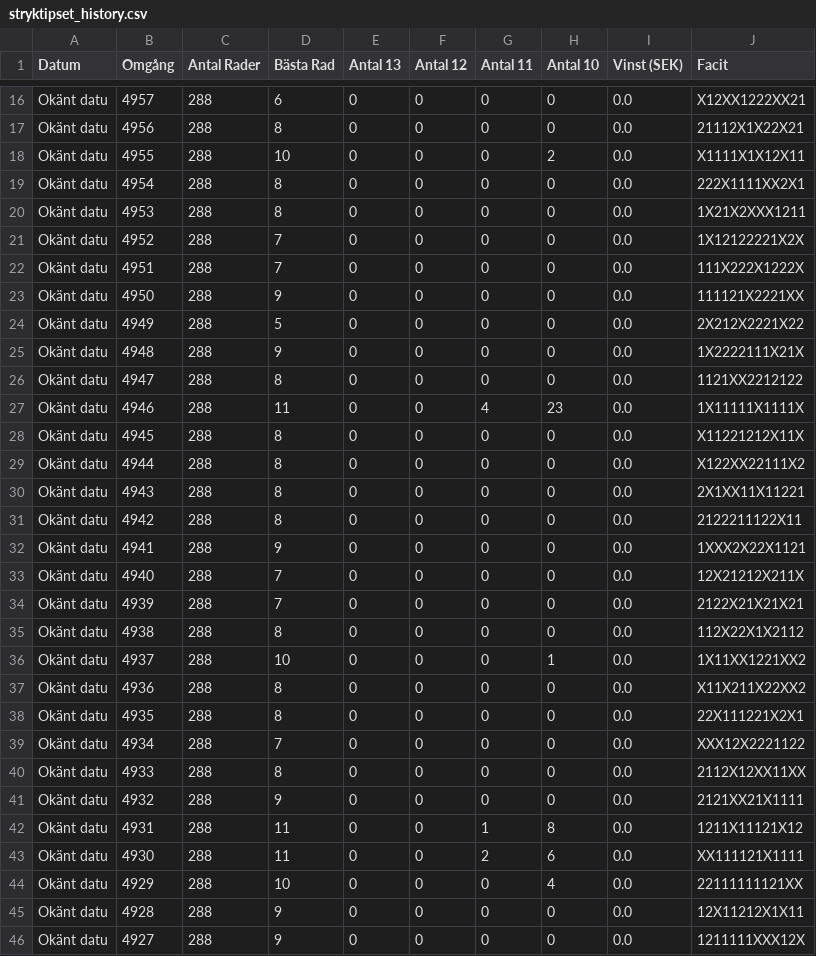
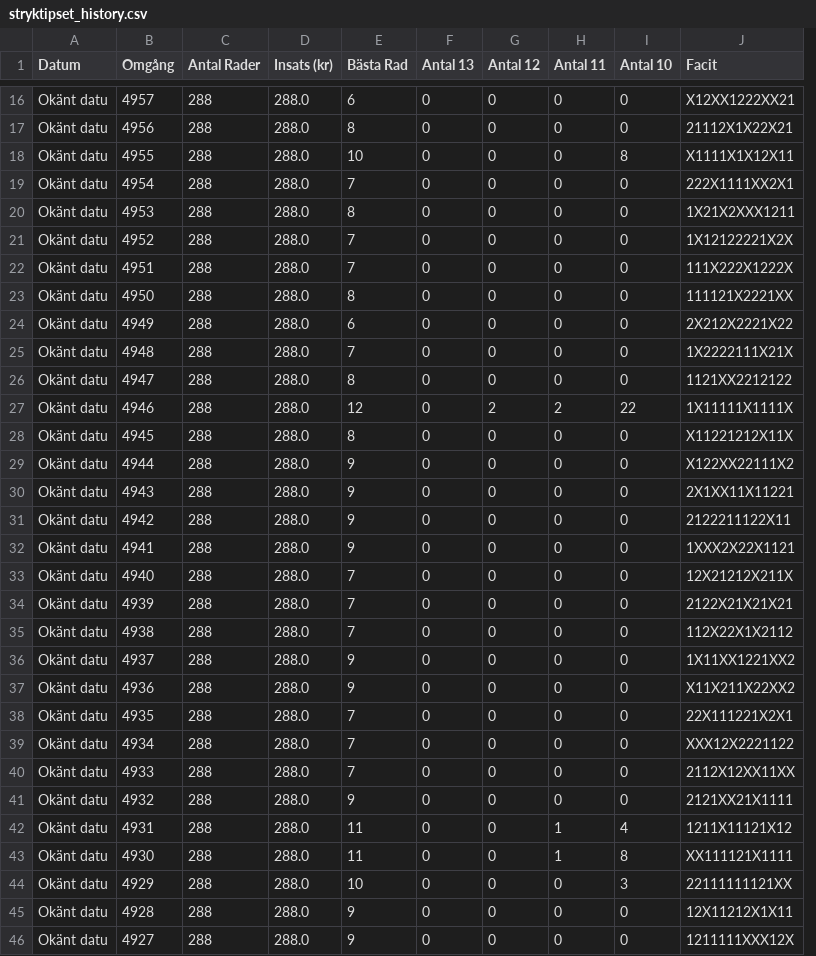
Before and after one commit to bjorndalman/website, a CSV file: data/stryktipset_history.csv, drawn as a sheet; only a part is shown, gaps mark what is left out; removed rows and columns are numbered as before the commit, all else as after; the diff covers the shown part only; the diff names each change by its address in the sheet, - before the commit and + after, or states it on an @@ line.

```diff
--- a/data/stryktipset_history.csv
+++ b/data/stryktipset_history.csv
+column D (Insats (kr)), rows 16-46: all 288.0
-column I (Vinst (SEK)), rows 16-46: all 0.0
-I18 (Antal 10): 2
+I18 (Antal 10): 8
-E19 (Bästa Rad): 8
+E19 (Bästa Rad): 7
-E23 (Bästa Rad): 9
+E23 (Bästa Rad): 8
-E24 (Bästa Rad): 5
+E24 (Bästa Rad): 6
-E25 (Bästa Rad): 9
+E25 (Bästa Rad): 7
-E27 (Bästa Rad): 11
+E27 (Bästa Rad): 12
-G27 (Antal 12): 0
+G27 (Antal 12): 2
-H27 (Antal 11): 4
+H27 (Antal 11): 2
-I27 (Antal 10): 23
+I27 (Antal 10): 22
-E29:E31 (Bästa Rad): 8
+E29:E31 (Bästa Rad): 9
-E35 (Bästa Rad): 8
+E35 (Bästa Rad): 7
-E36 (Bästa Rad): 10
+E36 (Bästa Rad): 9
-I36 (Antal 10): 1
+I36 (Antal 10): 0
-E37 (Bästa Rad): 8
+E37 (Bästa Rad): 9
-E38 (Bästa Rad): 8
+E38 (Bästa Rad): 7
-E40 (Bästa Rad): 8
+E40 (Bästa Rad): 7
-I42 (Antal 10): 8
+I42 (Antal 10): 4
-H43 (Antal 11): 2
+H43 (Antal 11): 1
-I43 (Antal 10): 6
+I43 (Antal 10): 8
-I44 (Antal 10): 4
+I44 (Antal 10): 3
```
Also changed, not shown: 17 edited cells elsewhere in this file, data/system_4915.csv, data/system_4916.csv, 55 other files.
